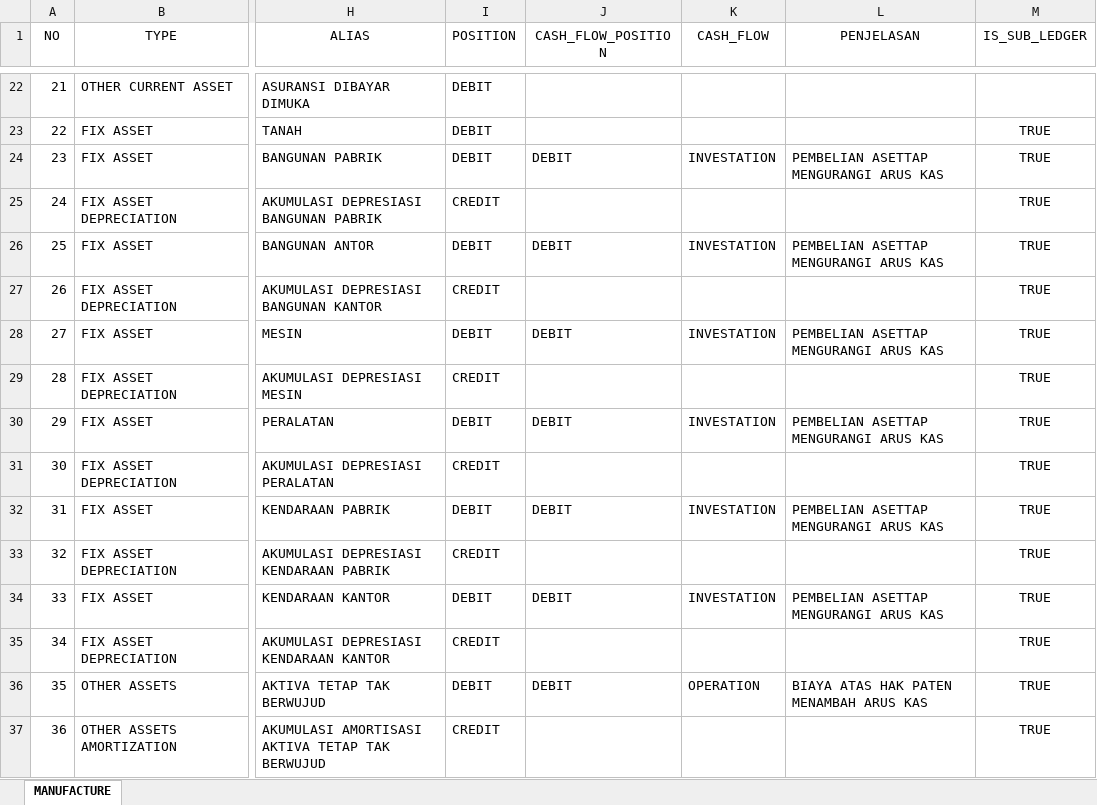
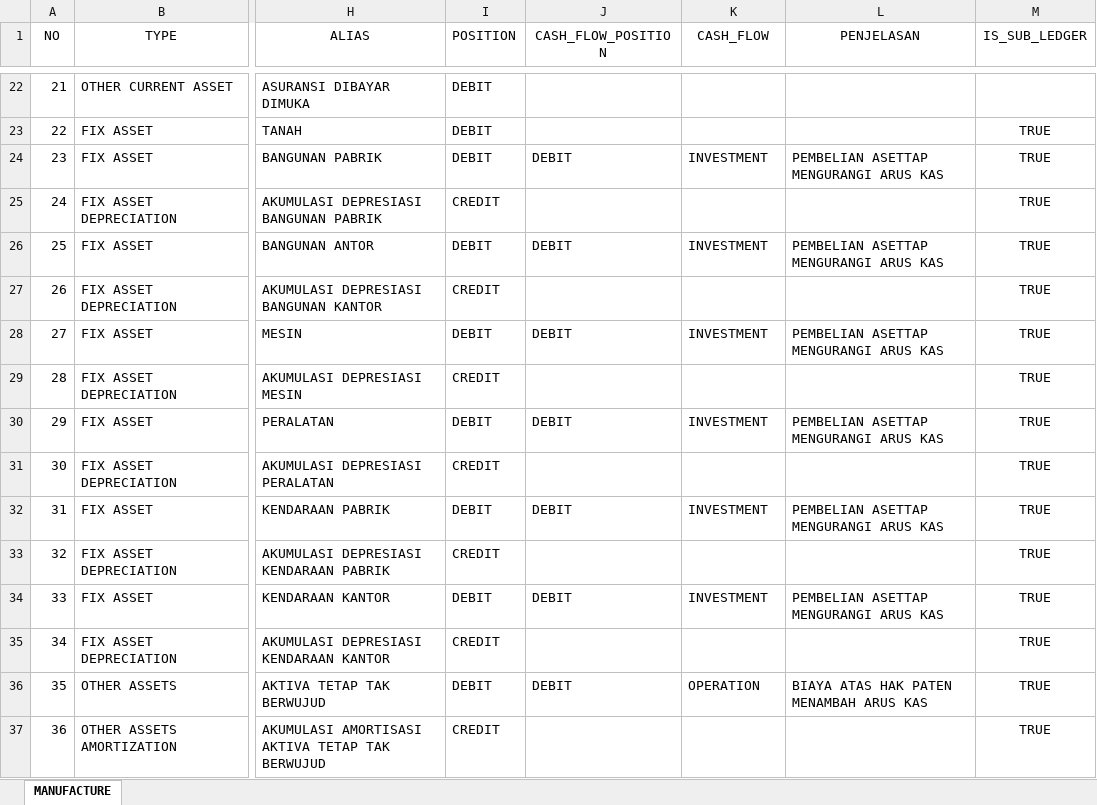
Before and after one commit to point-red/point, an Excel workbook: storage/template/chart_of_accounts_manufacture.xlsx, sheet MANUFACTURE, drawn as a sheet; only a part is shown, gaps mark what is left out; values as stored, in another font and other column widths than the file's, no borders; the diff names each change by its address in the sheet, - before the commit and + after, or states it on an @@ line.

```diff
--- a/storage/template/chart_of_accounts_manufacture.xlsx (sheet MANUFACTURE)
+++ b/storage/template/chart_of_accounts_manufacture.xlsx (sheet MANUFACTURE)
-K24 (CASH_FLOW): INVESTATION
+K24 (CASH_FLOW): INVESTMENT
-K26 (CASH_FLOW): INVESTATION
+K26 (CASH_FLOW): INVESTMENT
-K28 (CASH_FLOW): INVESTATION
+K28 (CASH_FLOW): INVESTMENT
-K30 (CASH_FLOW): INVESTATION
+K30 (CASH_FLOW): INVESTMENT
-K32 (CASH_FLOW): INVESTATION
+K32 (CASH_FLOW): INVESTMENT
-K34 (CASH_FLOW): INVESTATION
+K34 (CASH_FLOW): INVESTMENT
```
Also changed, not shown: 2 other files.
